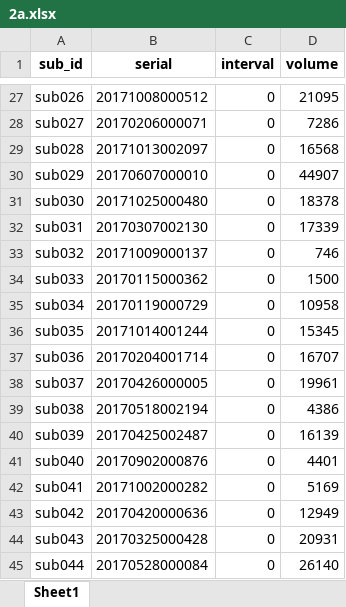
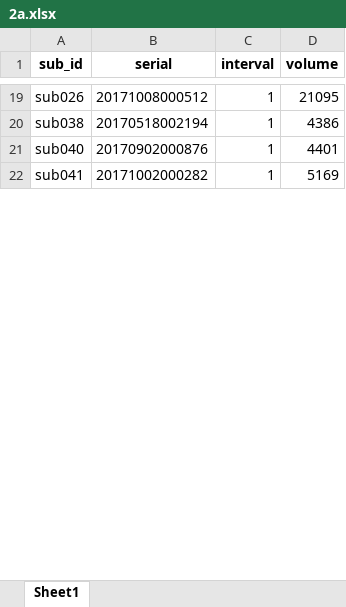
Before and after one commit to Mi-racle/brain, an Excel workbook: data/2a.xlsx, sheet Sheet1, drawn as a sheet; only a part is shown, gaps mark what is left out; values as stored, in another font and other column widths than the file's, no borders; removed rows and columns are numbered as before the commit, all else as after; the diff covers the shown part only; the diff names each change by its address in the sheet, - before the commit and + after, or states it on an @@ line.

```diff
--- a/data/2a.xlsx (sheet Sheet1)
+++ b/data/2a.xlsx (sheet Sheet1)
-C19 (interval): 0
+C19 (interval): 1
-row 28: sub027 | 20170206000071 | 0 | 7286
-row 29: sub028 | 20171013002097 | 0 | 16568
-row 30: sub029 | 20170607000010 | 0 | 44907
-row 31: sub030 | 20171025000480 | 0 | 18378
-row 32: sub031 | 20170307002130 | 0 | 17339
-row 33: sub032 | 20171009000137 | 0 | 746
-row 34: sub033 | 20170115000362 | 0 | 1500
-row 35: sub034 | 20170119000729 | 0 | 10958
-row 36: sub035 | 20171014001244 | 0 | 15345
-row 37: sub036 | 20170204001714 | 0 | 16707
-row 38: sub037 | 20170426000005 | 0 | 19961
-C20 (interval): 0
+C20 (interval): 1
-row 40: sub039 | 20170425002487 | 0 | 16139
-C21:C22 (interval): 0
+C21:C22 (interval): 1
-row 43: sub042 | 20170420000636 | 0 | 12949
-row 44: sub043 | 20170325000428 | 0 | 20931
-row 45: sub044 | 20170528000084 | 0 | 26140
```
Also changed, not shown: 188 added rows, 173 removed rows and 258 edited cells elsewhere in this sheet, logs/2a/2aresult.xlsx, 2 other files.
